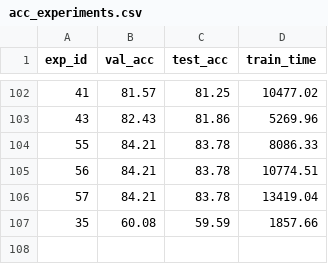
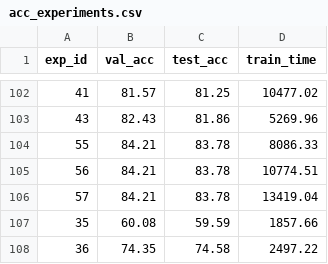
Before and after one commit to lucas-santana/trabalho2-visao-computacional, a CSV file: results/acc_experiments.csv, drawn as a sheet; only a part is shown, gaps mark what is left out; the diff names each change by its address in the sheet, - before the commit and + after, or states it on an @@ line.

Commit message:
36

```diff
--- a/results/acc_experiments.csv
+++ b/results/acc_experiments.csv
+row 108: 36 | 74.35 | 74.58 | 2497.22
```
